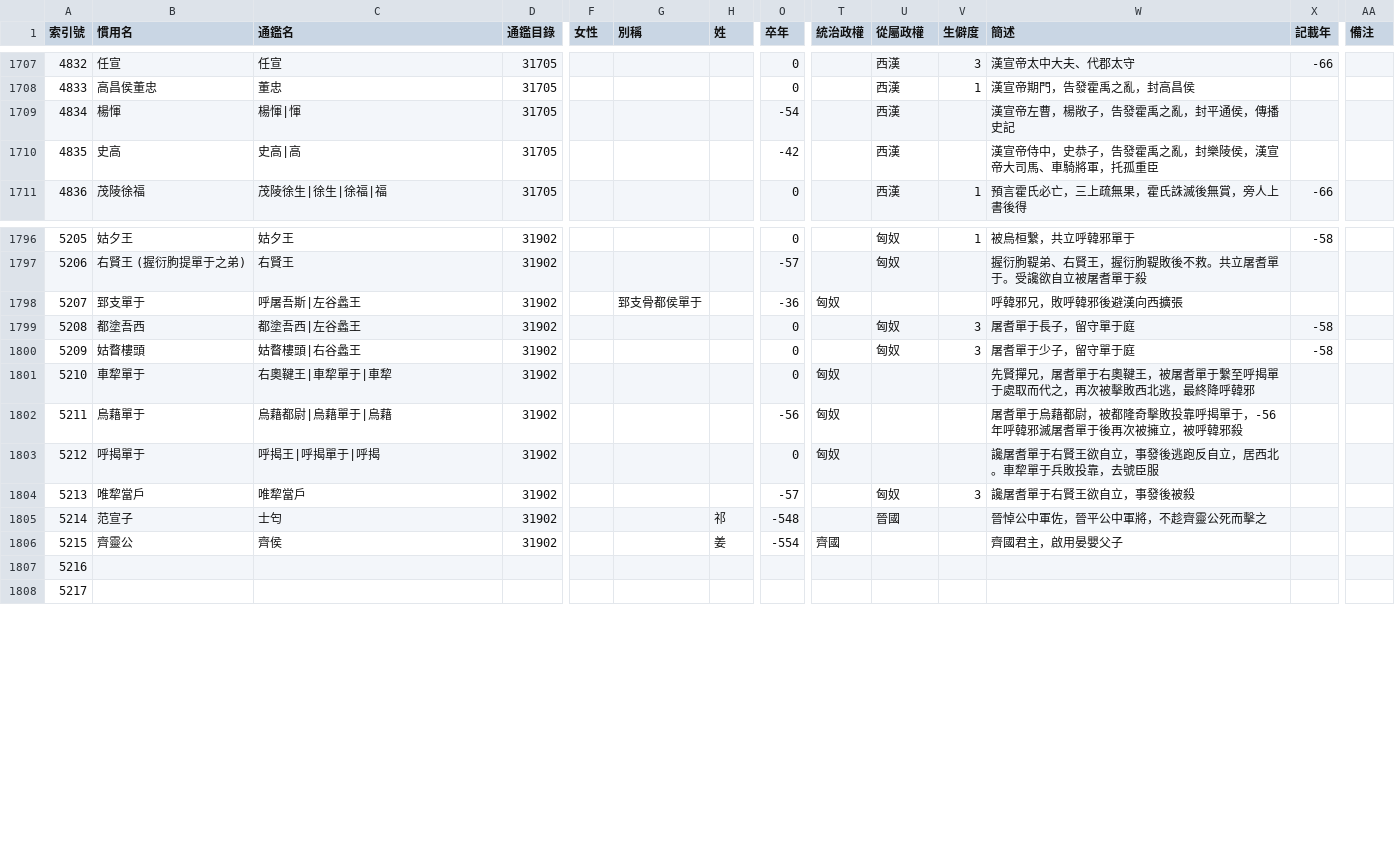
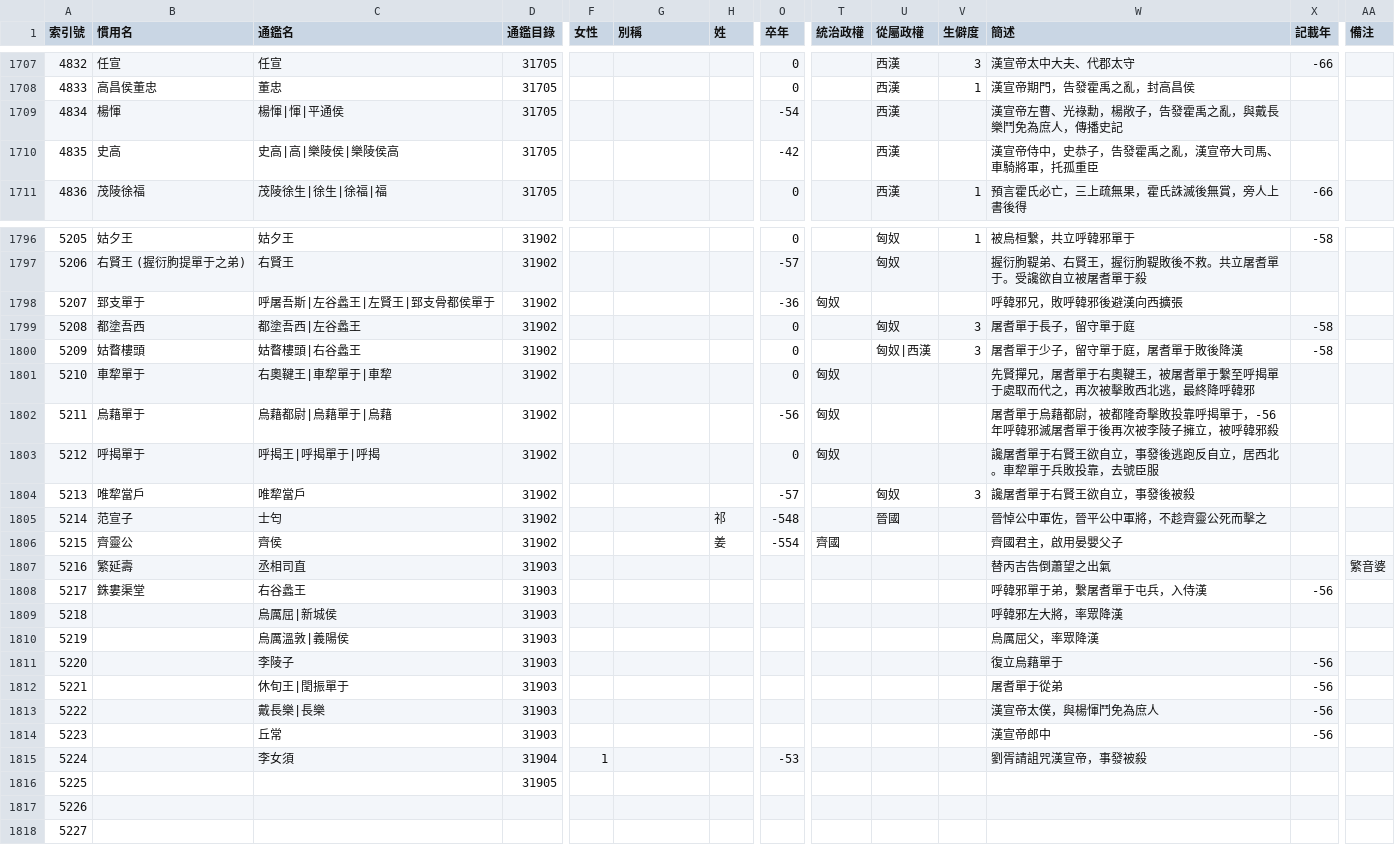
Before and after one commit to gamefang/zizhitongjian, a CSV file: 主要數據/人物總表.csv, drawn as a sheet; only a part is shown, gaps mark what is left out; addresses are those after the commit; rows hold the shown columns only; the diff covers the shown part only; the diff names each change by its address in the sheet, - before the commit and + after, or states it on an @@ line.

```diff
--- a/主要數據/人物總表.csv
+++ b/主要數據/人物總表.csv
-C1709 (通鑑名): 楊惲|惲
+C1709 (通鑑名): 楊惲|惲|平通侯
-W1709 (簡述): 漢宣帝左曹，楊敞子，告發霍禹之亂，封平通侯，傳播史記
+W1709 (簡述): 漢宣帝左曹、光祿勳，楊敞子，告發霍禹之亂，與戴長樂鬥免為庶人，傳播史記
-C1710 (通鑑名): 史高|高
+C1710 (通鑑名): 史高|高|樂陵侯|樂陵侯高
-W1710 (簡述): 漢宣帝侍中，史恭子，告發霍禹之亂，封樂陵侯，漢宣帝大司馬、車騎將軍，托孤重臣
+W1710 (簡述): 漢宣帝侍中，史恭子，告發霍禹之亂，漢宣帝大司馬、車騎將軍，托孤重臣
-C1798 (通鑑名): 呼屠吾斯|左谷蠡王
+C1798 (通鑑名): 呼屠吾斯|左谷蠡王|左賢王|郅支骨都侯單于
-G1798 (別稱): 郅支骨都侯單于
+G1798 (別稱): (empty)
-U1800 (從屬政權): 匈奴
+U1800 (從屬政權): 匈奴|西漢
-W1800 (簡述): 屠耆單于少子，留守單于庭
+W1800 (簡述): 屠耆單于少子，留守單于庭，屠耆單于敗後降漢
-W1802 (簡述): …後再次被擁立，被…
+W1802 (簡述): …後再次被李陵子擁立，被…
+row 1807: 5216 | 繁延壽 | 丞相司直 | 31903 |  |  |  |  |  |  |  | 替丙吉告倒蕭望之出氣 |  | 繁音婆
+row 1808: 5217 | 銖婁渠堂 | 右谷蠡王 | 31903 |  |  |  |  |  |  |  | 呼韓邪單于弟，繫屠耆單于屯兵，入侍漢 | -56
+row 1809: 5218 |  | 烏厲屈|新城侯 | 31903 |  |  |  |  |  |  |  | 呼韓邪左大將，率眾降漢
+row 1810: 5219 |  | 烏厲溫敦|義陽侯 | 31903 |  |  |  |  |  |  |  | 烏厲屈父，率眾降漢
+row 1811: 5220 |  | 李陵子 | 31903 |  |  |  |  |  |  |  | 復立烏藉單于 | -56
+row 1812: 5221 |  | 休旬王|閏振單于 | 31903 |  |  |  |  |  |  |  | 屠耆單于從弟 | -56
+row 1813: 5222 |  | 戴長樂|長樂 | 31903 |  |  |  |  |  |  |  | 漢宣帝太僕，與楊惲鬥免為庶人 | -56
+row 1814: 5223 |  | 丘常 | 31903 |  |  |  |  |  |  |  | 漢宣帝郎中 | -56
+row 1815: 5224 |  | 李女須 | 31904 | 1 |  |  | -53 |  |  |  | 劉胥請詛咒漢宣帝，事發被殺
+row 1816: 5225 |  |  | 31905
@@ column A (索引號) renumbered from row 1817 down @@
```
Also changed, not shown: 21 edited cells elsewhere in this file, 主要數據/通鑒目錄.csv, 3 other files.
